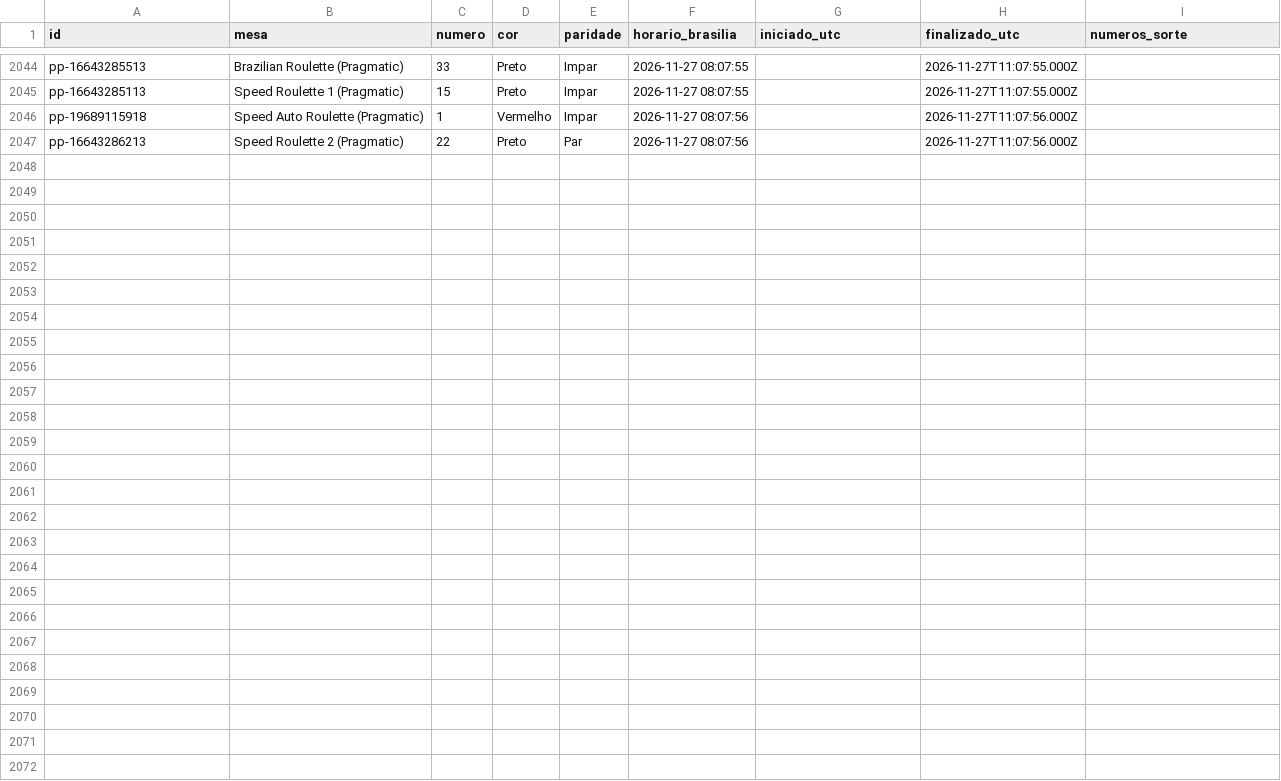
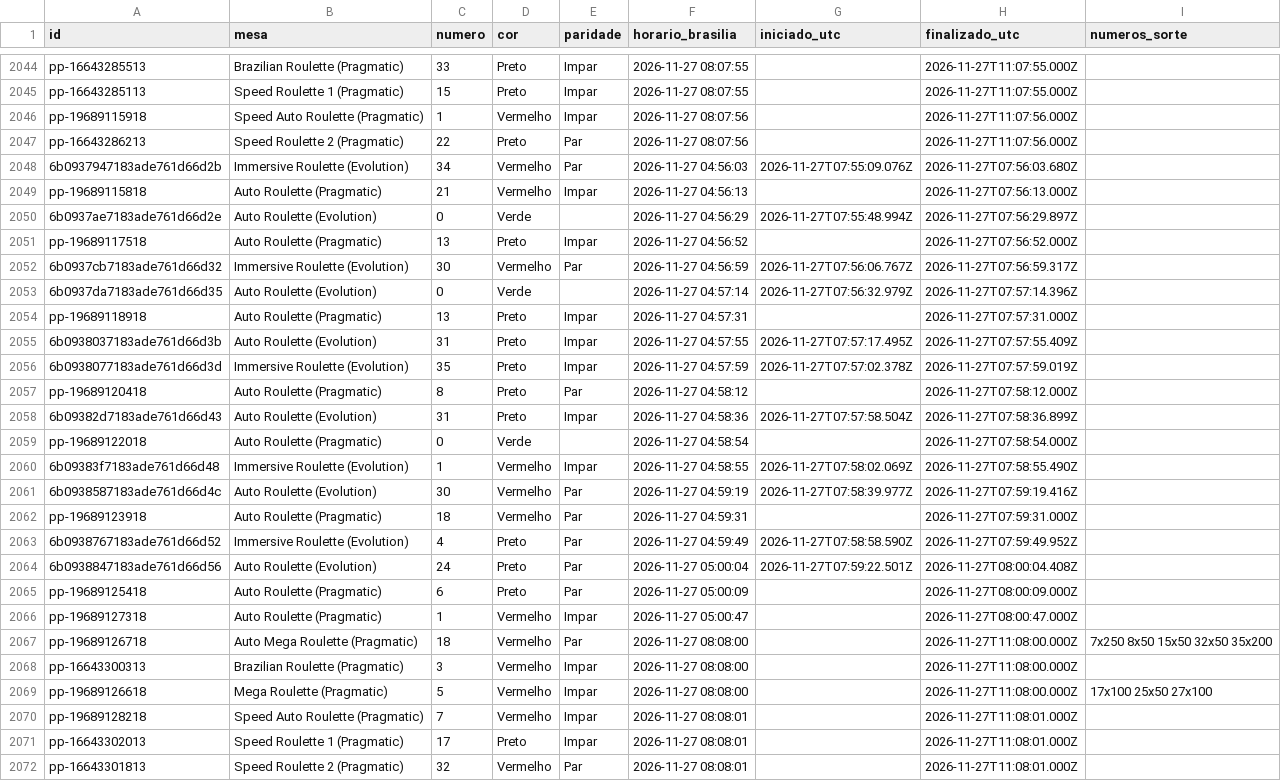
Before and after one commit to mr-ecktor/roleta-historico, a CSV file: dados/2026/2026-11-27.csv, drawn as a sheet; only a part is shown, gaps mark what is left out.

Commit message:
Dados: 2026-11-27 05:01

```diff
--- a/dados/2026/2026-11-27.csv
+++ b/dados/2026/2026-11-27.csv
@@ -2047 +2047,26 @@ pp-19689115918,Speed Auto Roulette (Pragmatic),1,Vermelho,Impar,2026-11-27 08:07
 pp-16643286213,Speed Roulette 2 (Pragmatic),22,Preto,Par,2026-11-27 08:07:56,,2026-11-27T11:07:56.000Z,
+6b0937947183ade761d66d2b,Immersive Roulette (Evolution),34,Vermelho,Par,2026-11-27 04:56:03,2026-11-27T07:55:09.076Z,2026-11-27T07:56:03.680Z,
+pp-19689115818,Auto Roulette (Pragmatic),21,Vermelho,Impar,2026-11-27 04:56:13,,2026-11-27T07:56:13.000Z,
+6b0937ae7183ade761d66d2e,Auto Roulette (Evolution),0,Verde,,2026-11-27 04:56:29,2026-11-27T07:55:48.994Z,2026-11-27T07:56:29.897Z,
+pp-19689117518,Auto Roulette (Pragmatic),13,Preto,Impar,2026-11-27 04:56:52,,2026-11-27T07:56:52.000Z,
+6b0937cb7183ade761d66d32,Immersive Roulette (Evolution),30,Vermelho,Par,2026-11-27 04:56:59,2026-11-27T07:56:06.767Z,2026-11-27T07:56:59.317Z,
+6b0937da7183ade761d66d35,Auto Roulette (Evolution),0,Verde,,2026-11-27 04:57:14,2026-11-27T07:56:32.979Z,2026-11-27T07:57:14.396Z,
+pp-19689118918,Auto Roulette (Pragmatic),13,Preto,Impar,2026-11-27 04:57:31,,2026-11-27T07:57:31.000Z,
+6b0938037183ade761d66d3b,Auto Roulette (Evolution),31,Preto,Impar,2026-11-27 04:57:55,2026-11-27T07:57:17.495Z,2026-11-27T07:57:55.409Z,
+6b0938077183ade761d66d3d,Immersive Roulette (Evolution),35,Preto,Impar,2026-11-27 04:57:59,2026-11-27T07:57:02.378Z,2026-11-27T07:57:59.019Z,
+pp-19689120418,Auto Roulette (Pragmatic),8,Preto,Par,2026-11-27 04:58:12,,2026-11-27T07:58:12.000Z,
+6b09382d7183ade761d66d43,Auto Roulette (Evolution),31,Preto,Impar,2026-11-27 04:58:36,2026-11-27T07:57:58.504Z,2026-11-27T07:58:36.899Z,
+pp-19689122018,Auto Roulette (Pragmatic),0,Verde,,2026-11-27 04:58:54,,2026-11-27T07:58:54.000Z,
+6b09383f7183ade761d66d48,Immersive Roulette (Evolution),1,Vermelho,Impar,2026-11-27 04:58:55,2026-11-27T07:58:02.069Z,2026-11-27T07:58:55.490Z,
+6b0938587183ade761d66d4c,Auto Roulette (Evolution),30,Vermelho,Par,2026-11-27 04:59:19,2026-11-27T07:58:39.977Z,2026-11-27T07:59:19.416Z,
+pp-19689123918,Auto Roulette (Pragmatic),18,Vermelho,Par,2026-11-27 04:59:31,,2026-11-27T07:59:31.000Z,
+6b0938767183ade761d66d52,Immersive Roulette (Evolution),4,Preto,Par,2026-11-27 04:59:49,2026-11-27T07:58:58.590Z,2026-11-27T07:59:49.952Z,
+6b0938847183ade761d66d56,Auto Roulette (Evolution),24,Preto,Par,2026-11-27 05:00:04,2026-11-27T07:59:22.501Z,2026-11-27T08:00:04.408Z,
+pp-19689125418,Auto Roulette (Pragmatic),6,Preto,Par,2026-11-27 05:00:09,,2026-11-27T08:00:09.000Z,
+pp-19689127318,Auto Roulette (Pragmatic),1,Vermelho,Impar,2026-11-27 05:00:47,,2026-11-27T08:00:47.000Z,
+pp-19689126718,Auto Mega Roulette (Pragmatic),18,Vermelho,Par,2026-11-27 08:08:00,,2026-11-27T11:08:00.000Z,7x250 8x50 15x50 32x50 35x200
+pp-16643300313,Brazilian Roulette (Pragmatic),3,Vermelho,Impar,2026-11-27 08:08:00,,2026-11-27T11:08:00.000Z,
+pp-19689126618,Mega Roulette (Pragmatic),5,Vermelho,Impar,2026-11-27 08:08:00,,2026-11-27T11:08:00.000Z,17x100 25x50 27x100
+pp-19689128218,Speed Auto Roulette (Pragmatic),7,Vermelho,Impar,2026-11-27 08:08:01,,2026-11-27T11:08:01.000Z,
+pp-16643302013,Speed Roulette 1 (Pragmatic),17,Preto,Impar,2026-11-27 08:08:01,,2026-11-27T11:08:01.000Z,
+pp-16643301813,Speed Roulette 2 (Pragmatic),32,Vermelho,Par,2026-11-27 08:08:01,,2026-11-27T11:08:01.000Z,
```
